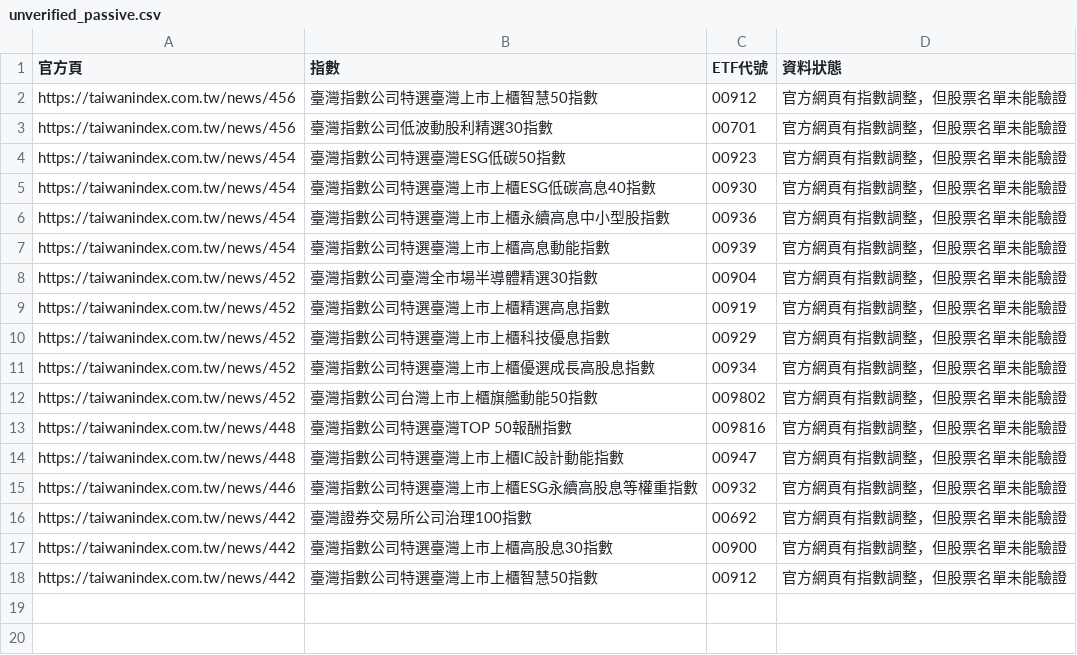
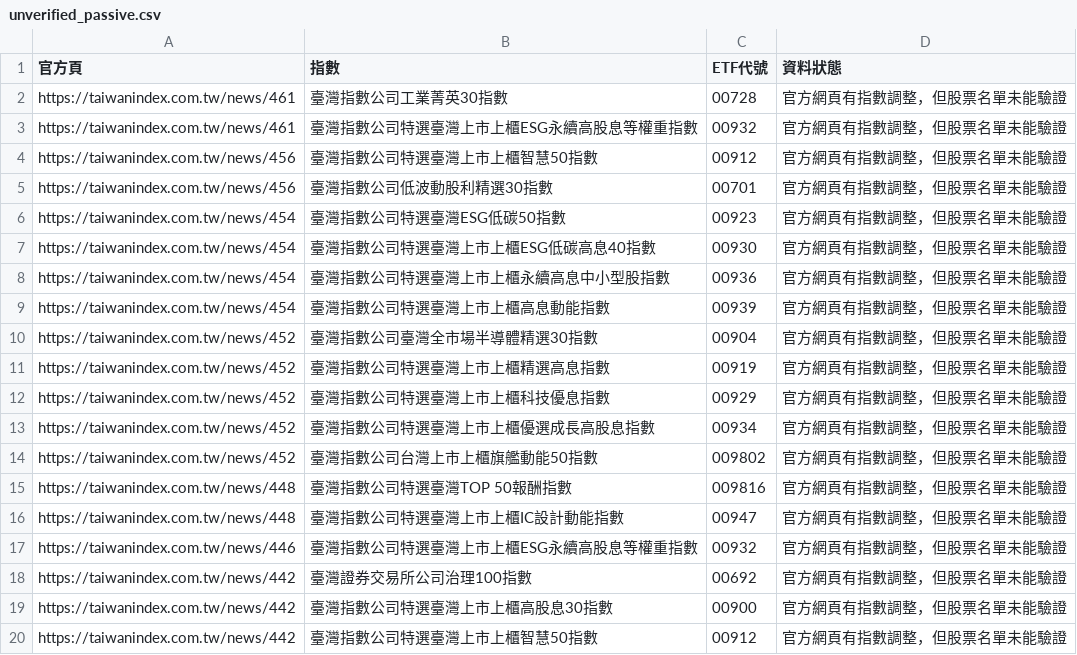
Before and after one commit to hank0509-hash/etf-buy-radar, a CSV file: site/unverified_passive.csv, drawn as a sheet; the diff names each change by its address in the sheet, - before the commit and + after, or states it on an @@ line.

```diff
--- a/site/unverified_passive.csv
+++ b/site/unverified_passive.csv
+row 2: https://taiwanindex.com.tw/news/461 | 臺灣指數公司工業菁英30指數 | 00728 | 官方網頁有指數調整，但股票名單未能驗證
+row 3: https://taiwanindex.com.tw/news/461 | 臺灣指數公司特選臺灣上市上櫃ESG永續高股息等權重指數 | 00932 | 官方網頁有指數調整，但股票名單未能驗證
```
Also changed, not shown: site/active_detail.csv, site/latest.csv, 12 other files.
